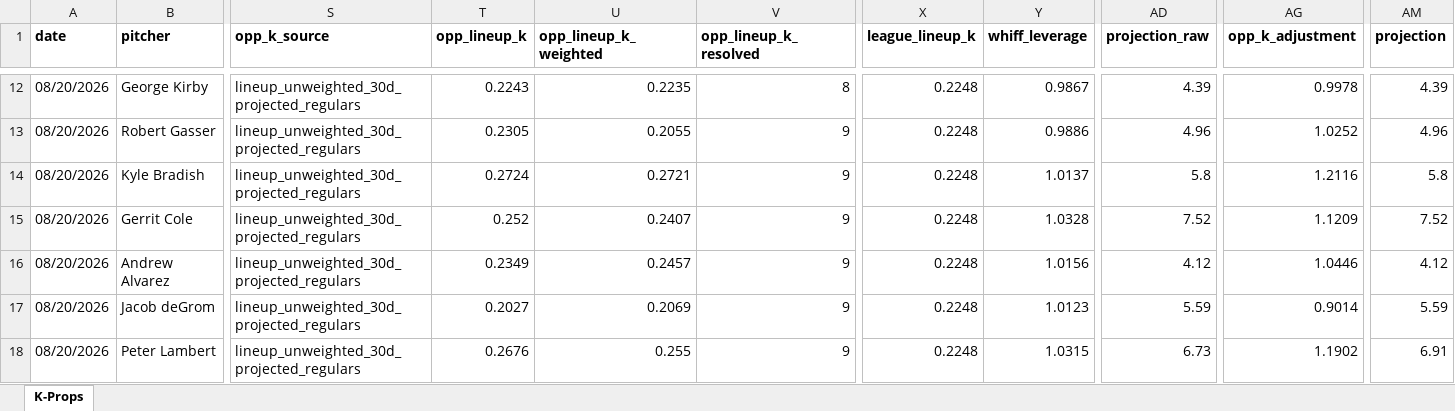
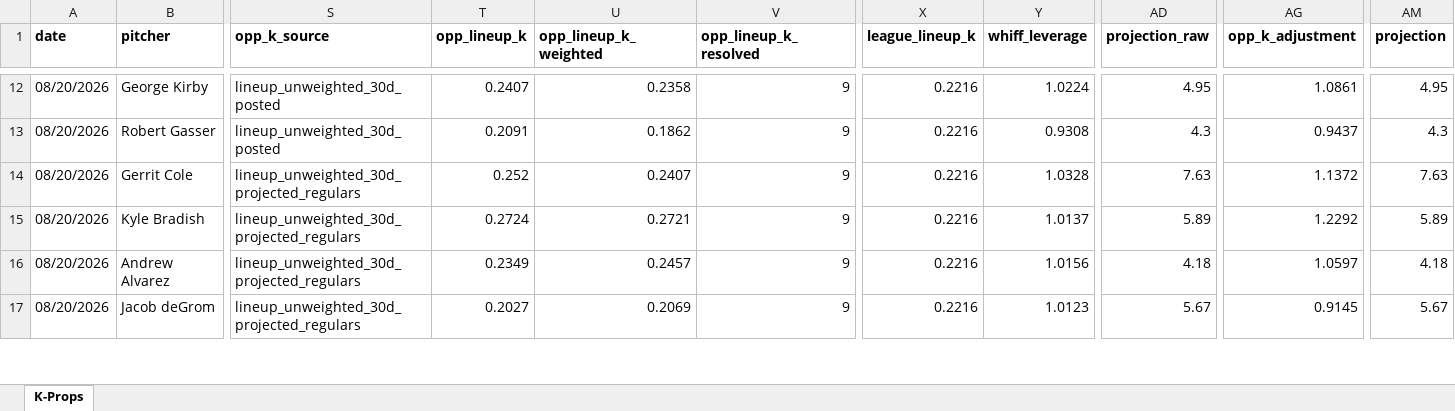
Before and after one commit to flychico/lydiaslab, an Excel workbook: data/k-props/2026-08-20.xlsx, sheet K-Props, drawn as a sheet; only a part is shown, gaps mark what is left out; values as stored, in another font and other column widths than the file's, no borders; removed rows and columns are numbered as before the commit, all else as after; rows hold the shown columns only; the diff covers the shown part only; the diff names each change by its address in the sheet, - before the commit and + after, or states it on an @@ line.

```diff
--- a/data/k-props/2026-08-20.xlsx (sheet K-Props)
+++ b/data/k-props/2026-08-20.xlsx (sheet K-Props)
-S12:S13 (opp_k_source): lineup_unweighted_30d_projected_regulars
+S12:S13 (opp_k_source): lineup_unweighted_30d_posted
-T12 (opp_lineup_k): 0.2243
+T12 (opp_lineup_k): 0.2407
-U12 (opp_lineup_k_weighted): 0.2235
+U12 (opp_lineup_k_weighted): 0.2358
-V12 (opp_lineup_k_resolved): 8
+V12 (opp_lineup_k_resolved): 9
-X12:X13 (league_lineup_k): 0.2248
+X12:X13 (league_lineup_k): 0.2216
-Y12 (whiff_leverage): 0.9867
+Y12 (whiff_leverage): 1.0224
-AD12 (projection_raw): 4.39
+AD12 (projection_raw): 4.95
-AG12 (opp_k_adjustment): 0.9978
+AG12 (opp_k_adjustment): 1.0861
-AM12 (projection): 4.39
+AM12 (projection): 4.95
-T13 (opp_lineup_k): 0.2305
+T13 (opp_lineup_k): 0.2091
-U13 (opp_lineup_k_weighted): 0.2055
+U13 (opp_lineup_k_weighted): 0.1862
-Y13 (whiff_leverage): 0.9886
+Y13 (whiff_leverage): 0.9308
-AD13 (projection_raw): 4.96
+AD13 (projection_raw): 4.3
-AG13 (opp_k_adjustment): 1.0252
+AG13 (opp_k_adjustment): 0.9437
-AM13 (projection): 4.96
+AM13 (projection): 4.3
-row 14: 08/20/2026 | Kyle Bradish | lineup_unweighted_30d_projected_regulars | 0.2724 | 0.2721 | 9 | 0.2248 | 1.0137 | 5.8 | 1.2116 | 5.8
-X14 (league_lineup_k): 0.2248
+X14 (league_lineup_k): 0.2216
-AD14 (projection_raw): 7.52
+AD14 (projection_raw): 7.63
-AG14 (opp_k_adjustment): 1.1209
+AG14 (opp_k_adjustment): 1.1372
-AM14 (projection): 7.52
+AM14 (projection): 7.63
+row 15: 08/20/2026 | Kyle Bradish | lineup_unweighted_30d_projected_regulars | 0.2724 | 0.2721 | 9 | 0.2216 | 1.0137 | 5.89 | 1.2292 | 5.89
-X16:X17 (league_lineup_k): 0.2248
+X16:X17 (league_lineup_k): 0.2216
-AD16 (projection_raw): 4.12
+AD16 (projection_raw): 4.18
-AG16 (opp_k_adjustment): 1.0446
+AG16 (opp_k_adjustment): 1.0597
-AM16 (projection): 4.12
+AM16 (projection): 4.18
-AD17 (projection_raw): 5.59
+AD17 (projection_raw): 5.67
-AG17 (opp_k_adjustment): 0.9014
+AG17 (opp_k_adjustment): 0.9145
-AM17 (projection): 5.59
+AM17 (projection): 5.67
-row 18: 08/20/2026 | Peter Lambert | lineup_unweighted_30d_projected_regulars | 0.2676 | 0.255 | 9 | 0.2248 | 1.0315 | 6.73 | 1.1902 | 6.91
```
Also changed, not shown: 6 added rows, 5 removed rows and 28 edited cells elsewhere in this sheet, 12 other files.
